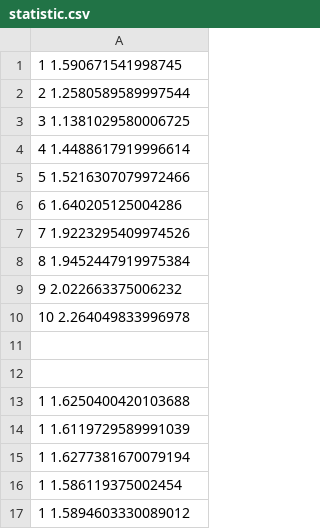
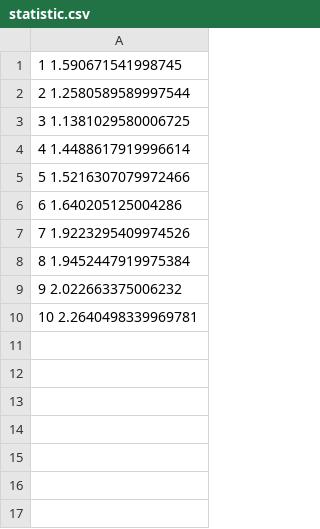
Before and after one commit to litirnntir/isb-4, a CSV file: files/statistic.csv, drawn as a sheet.

```diff
--- a/files/statistic.csv
+++ b/files/statistic.csv
@@ -9,9 +9,2 @@
 9 2.022663375006232
-10 2.264049833996978
-
-
-1 1.6250400420103688
-1 1.6119729589991039
-1 1.6277381670079194
-1 1.586119375002454
-1 1.5894603330089012
+10 2.2640498339969781
```
Also changed, not shown: 1 other file.
